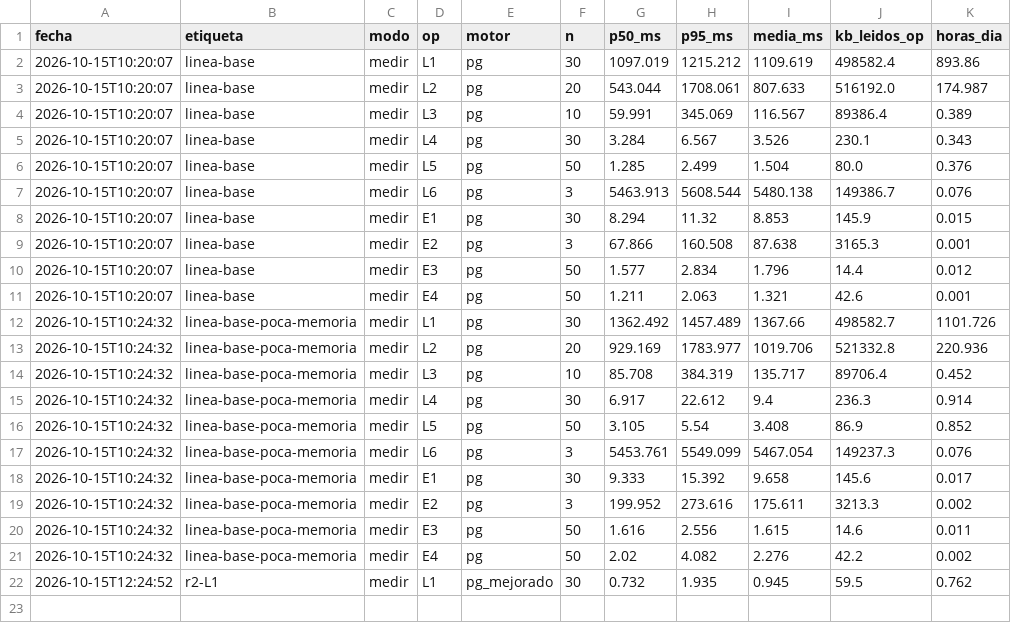
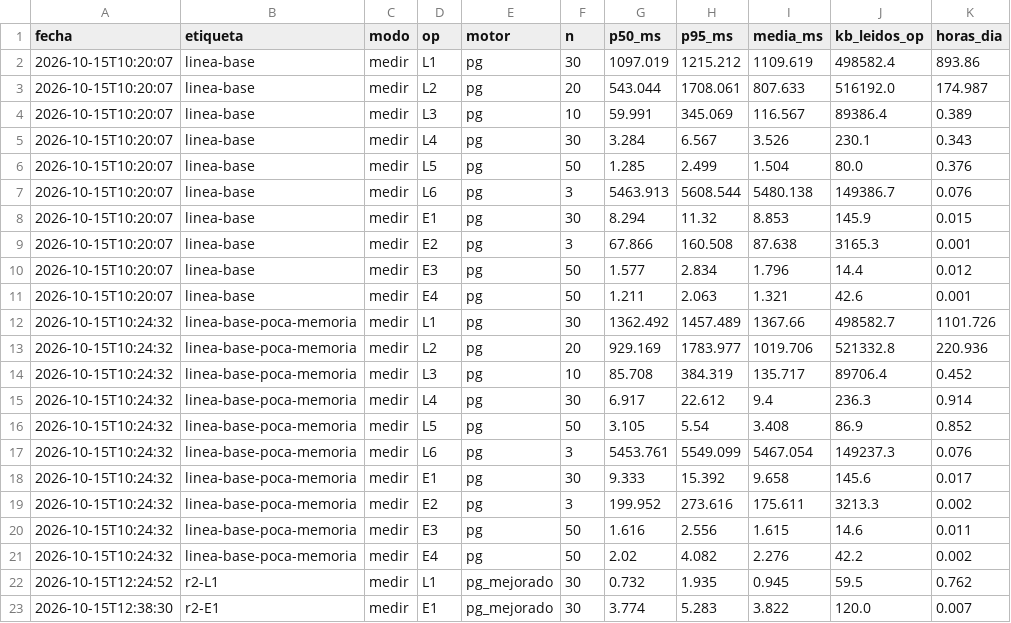
Before and after one commit to AlorenaP/mendiak-postgres-a-mongodb, a CSV file: resultados/medidas.csv, drawn as a sheet.

```diff
--- a/resultados/medidas.csv
+++ b/resultados/medidas.csv
@@ -22 +22,2 @@ fecha,etiqueta,modo,op,motor,n,p50_ms,p95_ms,media_ms,kb_leidos_op,horas_dia
 2026-10-15T12:24:52,r2-L1,medir,L1,pg_mejorado,30,0.732,1.935,0.945,59.5,0.762
+2026-10-15T12:38:30,r2-E1,medir,E1,pg_mejorado,30,3.774,5.283,3.822,120.0,0.007
```
Also changed, not shown: 4 other files.
